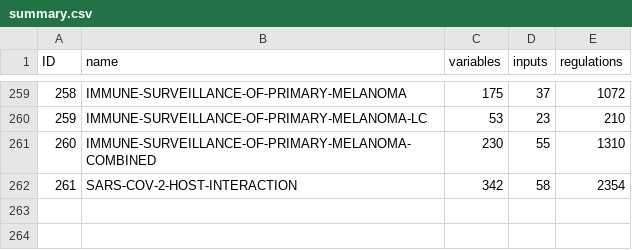
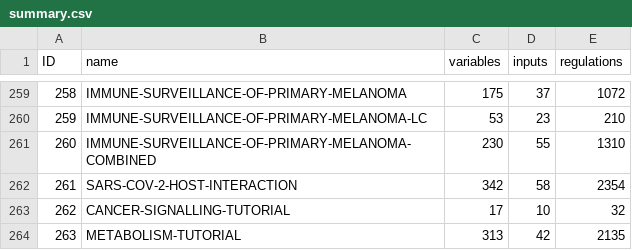
Before and after one commit to sybila/biodivine-boolean-models, a CSV file: models/summary.csv, drawn as a sheet; only a part is shown, gaps mark what is left out; the diff names each change by its address in the sheet, - before the commit and + after, or states it on an @@ line.

Commit message:
Model 262-263: BMA tutorials.

```diff
--- a/models/summary.csv
+++ b/models/summary.csv
+row 263: 262 | CANCER-SIGNALLING-TUTORIAL | 17 | 10 | 32
+row 264: 263 | METABOLISM-TUTORIAL | 313 | 42 | 2135
```
Also changed, not shown: 22 other files.
